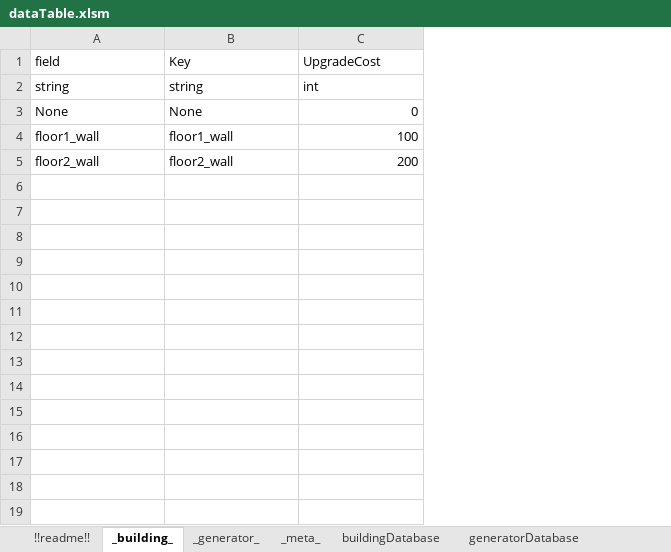
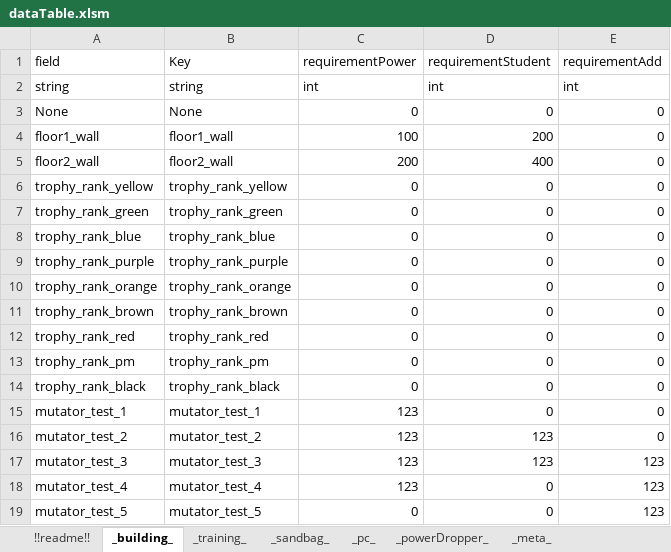
Before and after one commit to ahhjm881/UEFN_DataParser, an Excel workbook: dataTable.xlsm, sheet _building_, drawn as a sheet; values as stored, in another font and other column widths than the file's, no borders; charts and pictures not drawn; the diff names each change by its address in the sheet, - before the commit and + after, or states it on an @@ line.

Commit message:
데이터 구조 수정

```diff
--- a/dataTable.xlsm (sheet _building_)
+++ b/dataTable.xlsm (sheet _building_)
-sheet tab: _generator_
+sheet tab: _training_
+sheet tab: _sandbag_
+sheet tab: _pc_
+sheet tab: _powerDropper_
+column D (requirementStudent), rows 2-5: int | 0 | 200 | 400
+column E (requirementAdd), rows 2-5: int | 0 | 0 | 0
-C1: UpgradeCost
+C1: requirementPower
+row 6: trophy_rank_yellow | trophy_rank_yellow | 0 | 0 | 0
+row 7: trophy_rank_green | trophy_rank_green | 0 | 0 | 0
+row 8: trophy_rank_blue | trophy_rank_blue | 0 | 0 | 0
+row 9: trophy_rank_purple | trophy_rank_purple | 0 | 0 | 0
+row 10: trophy_rank_orange | trophy_rank_orange | 0 | 0 | 0
+row 11: trophy_rank_brown | trophy_rank_brown | 0 | 0 | 0
+row 12: trophy_rank_red | trophy_rank_red | 0 | 0 | 0
+row 13: trophy_rank_pm | trophy_rank_pm | 0 | 0 | 0
+row 14: trophy_rank_black | trophy_rank_black | 0 | 0 | 0
+row 15: mutator_test_1 | mutator_test_1 | 123 | 0 | 0
+row 16: mutator_test_2 | mutator_test_2 | 123 | 123 | 0
+row 17: mutator_test_3 | mutator_test_3 | 123 | 123 | 123
+row 18: mutator_test_4 | mutator_test_4 | 123 | 0 | 123
+row 19: mutator_test_5 | mutator_test_5 | 0 | 0 | 123
```
Also changed, not shown: sheet _meta_, charts or pictures.
